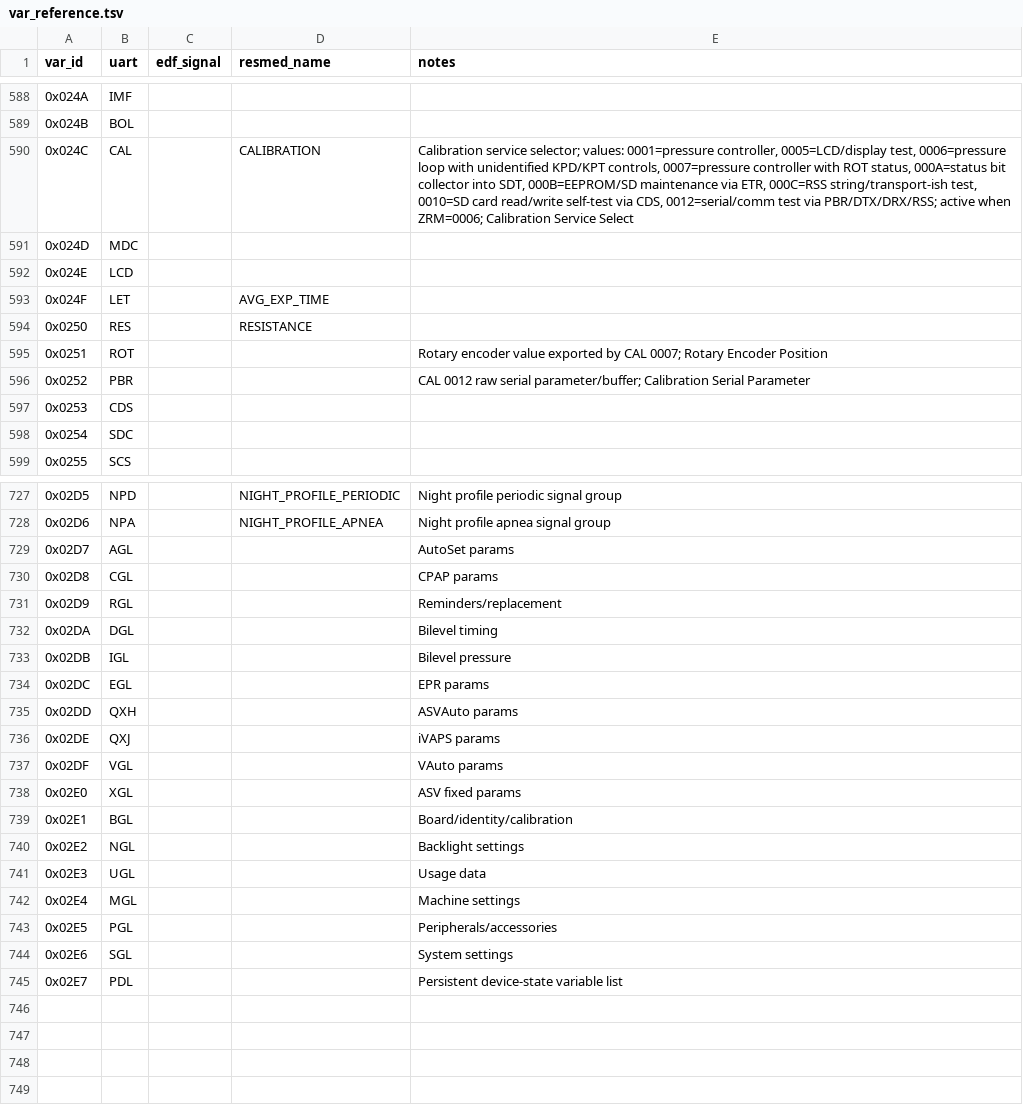
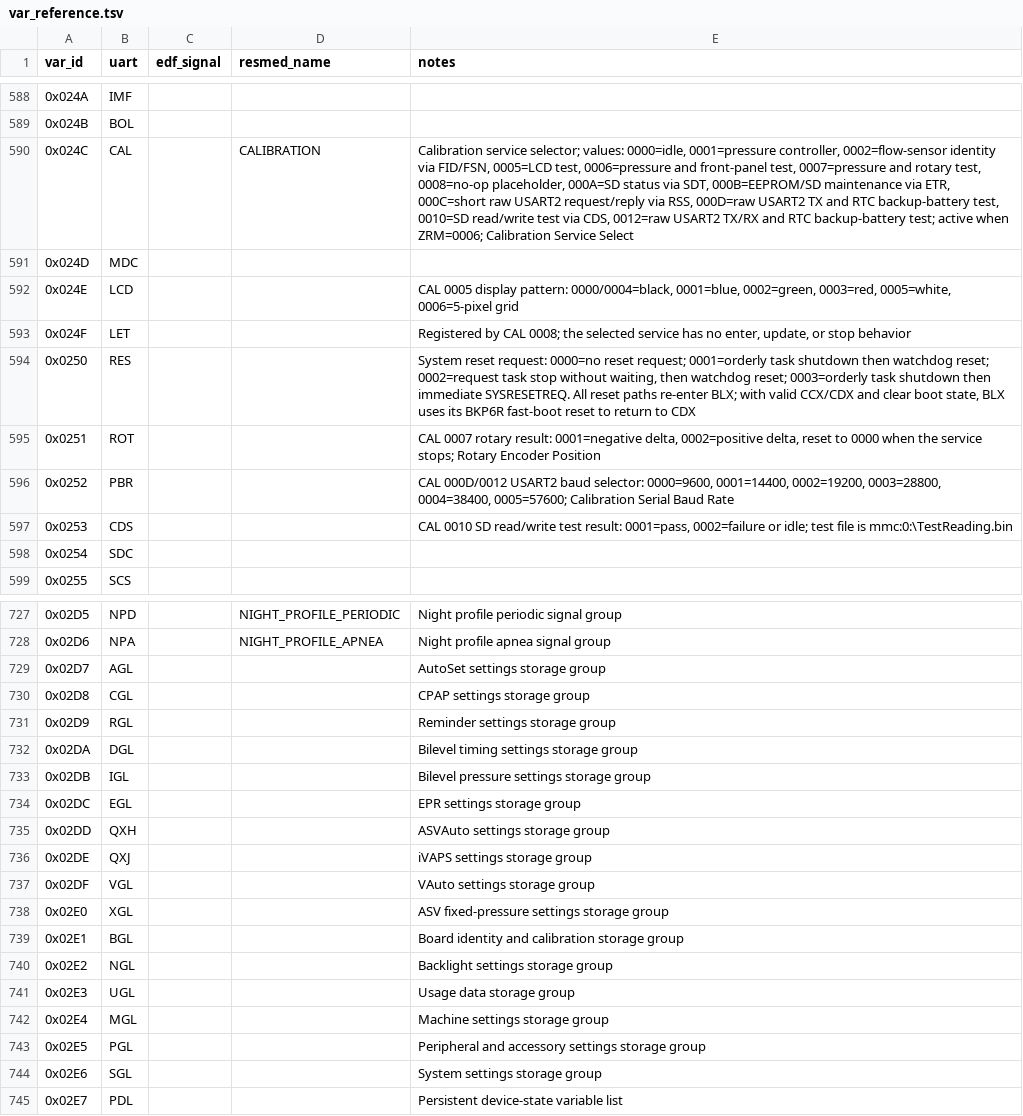
Before and after one commit to m-kozlowski/airbreak-plus, a TSV file: docs/var_reference.tsv, drawn as a sheet; only a part is shown, gaps mark what is left out; the diff covers the shown part only.

Commit message:
as10 docs: update identified calibration-related variables

```diff
--- a/docs/var_reference.tsv
+++ b/docs/var_reference.tsv
@@ -589,10 +589,10 @@ var_id	uart	edf_signal	resmed_name	notes
 0x024B	BOL			
-0x024C	CAL		CALIBRATION	Calibration service selector; values: 0001=pressure controller, 0005=LCD/display test, 0006=pressure loop with unidentified KPD/KPT controls, 0007=pressure controller with ROT status, 000A=status bit collector into SDT, 000B=EEPROM/SD maintenance via ETR, 000C=RSS string/transport-ish test, 0010=SD card read/write self-test via CDS, 0012=serial/comm test via PBR/DTX/DRX/RSS; active when ZRM=0006; Calibration Service Select
+0x024C	CAL		CALIBRATION	Calibration service selector; values: 0000=idle, 0001=pressure controller, 0002=flow-sensor identity via FID/FSN, 0005=LCD test, 0006=pressure and front-panel test, 0007=pressure and rotary test, 0008=no-op placeholder, 000A=SD status via SDT, 000B=EEPROM/SD maintenance via ETR, 000C=short raw USART2 request/reply via RSS, 000D=raw USART2 TX and RTC backup-battery test, 0010=SD read/write test via CDS, 0012=raw USART2 TX/RX and RTC backup-battery test; active when ZRM=0006; Calibration Service Select
 0x024D	MDC			
-0x024E	LCD			
-0x024F	LET		AVG_EXP_TIME	
-0x0250	RES		RESISTANCE	
-0x0251	ROT			Rotary encoder value exported by CAL 0007; Rotary Encoder Position
-0x0252	PBR			CAL 0012 raw serial parameter/buffer; Calibration Serial Parameter
-0x0253	CDS			
+0x024E	LCD			CAL 0005 display pattern: 0000/0004=black, 0001=blue, 0002=green, 0003=red, 0005=white, 0006=5-pixel grid
+0x024F	LET			Registered by CAL 0008; the selected service has no enter, update, or stop behavior
+0x0250	RES			System reset request: 0000=no reset request; 0001=orderly task shutdown then watchdog reset; 0002=request task stop without waiting, then watchdog reset; 0003=orderly task shutdown then immediate SYSRESETREQ. All reset paths re-enter BLX; with valid CCX/CDX and clear boot state, BLX uses its BKP6R fast-boot reset to return to CDX
+0x0251	ROT			CAL 0007 rotary result: 0001=negative delta, 0002=positive delta, reset to 0000 when the service stops; Rotary Encoder Position
+0x0252	PBR			CAL 000D/0012 USART2 baud selector: 0000=9600, 0001=14400, 0002=19200, 0003=28800, 0004=38400, 0005=57600; Calibration Serial Baud Rate
+0x0253	CDS			CAL 0010 SD read/write test result: 0001=pass, 0002=failure or idle; test file is mmc:0:\TestReading.bin
 0x0254	SDC			
@@ -728,18 +728,18 @@ var_id	uart	edf_signal	resmed_name	notes
 0x02D6	NPA		NIGHT_PROFILE_APNEA	Night profile apnea signal group
-0x02D7	AGL			AutoSet params
-0x02D8	CGL			CPAP params
-0x02D9	RGL			Reminders/replacement
-0x02DA	DGL			Bilevel timing
-0x02DB	IGL			Bilevel pressure
-0x02DC	EGL			EPR params
-0x02DD	QXH			ASVAuto params
-0x02DE	QXJ			iVAPS params
-0x02DF	VGL			VAuto params
-0x02E0	XGL			ASV fixed params
-0x02E1	BGL			Board/identity/calibration
-0x02E2	NGL			Backlight settings
-0x02E3	UGL			Usage data
-0x02E4	MGL			Machine settings
-0x02E5	PGL			Peripherals/accessories
-0x02E6	SGL			System settings
+0x02D7	AGL			AutoSet settings storage group
+0x02D8	CGL			CPAP settings storage group
+0x02D9	RGL			Reminder settings storage group
+0x02DA	DGL			Bilevel timing settings storage group
+0x02DB	IGL			Bilevel pressure settings storage group
+0x02DC	EGL			EPR settings storage group
+0x02DD	QXH			ASVAuto settings storage group
+0x02DE	QXJ			iVAPS settings storage group
+0x02DF	VGL			VAuto settings storage group
+0x02E0	XGL			ASV fixed-pressure settings storage group
+0x02E1	BGL			Board identity and calibration storage group
+0x02E2	NGL			Backlight settings storage group
+0x02E3	UGL			Usage data storage group
+0x02E4	MGL			Machine settings storage group
+0x02E5	PGL			Peripheral and accessory settings storage group
+0x02E6	SGL			System settings storage group
 0x02E7	PDL			Persistent device-state variable list
```
Also changed, not shown: 48 edited cells elsewhere in this file, 2 other files.
